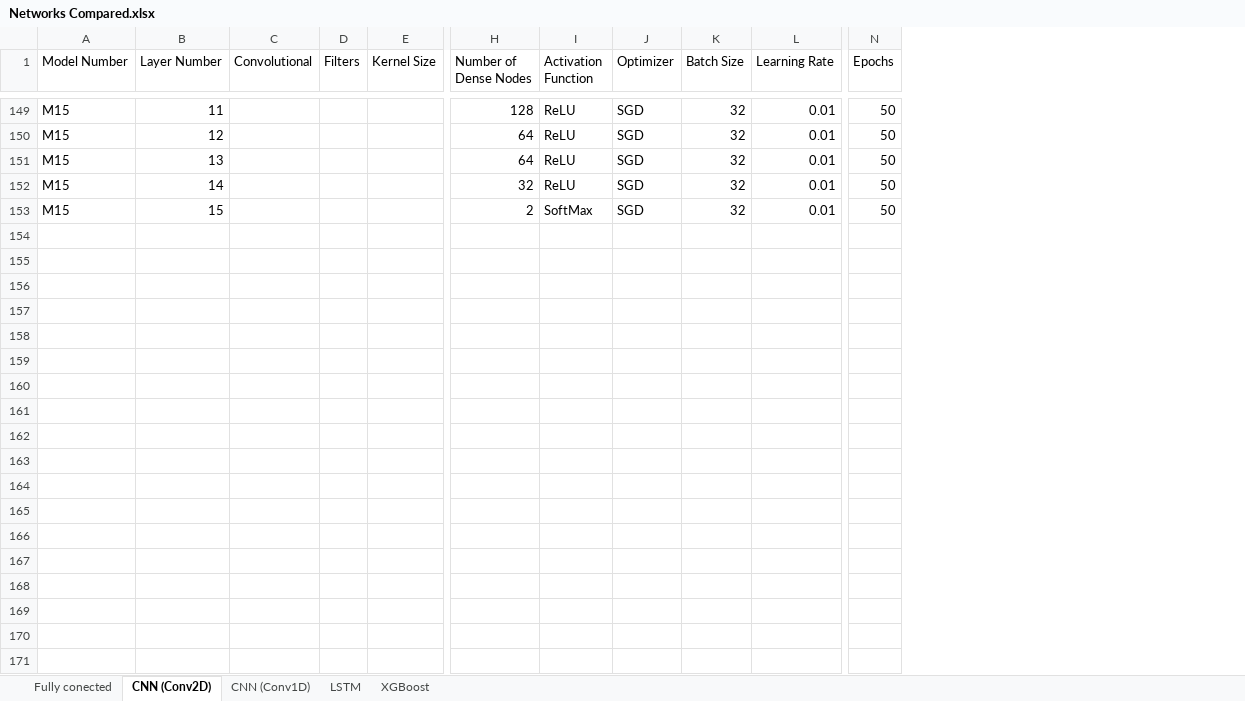
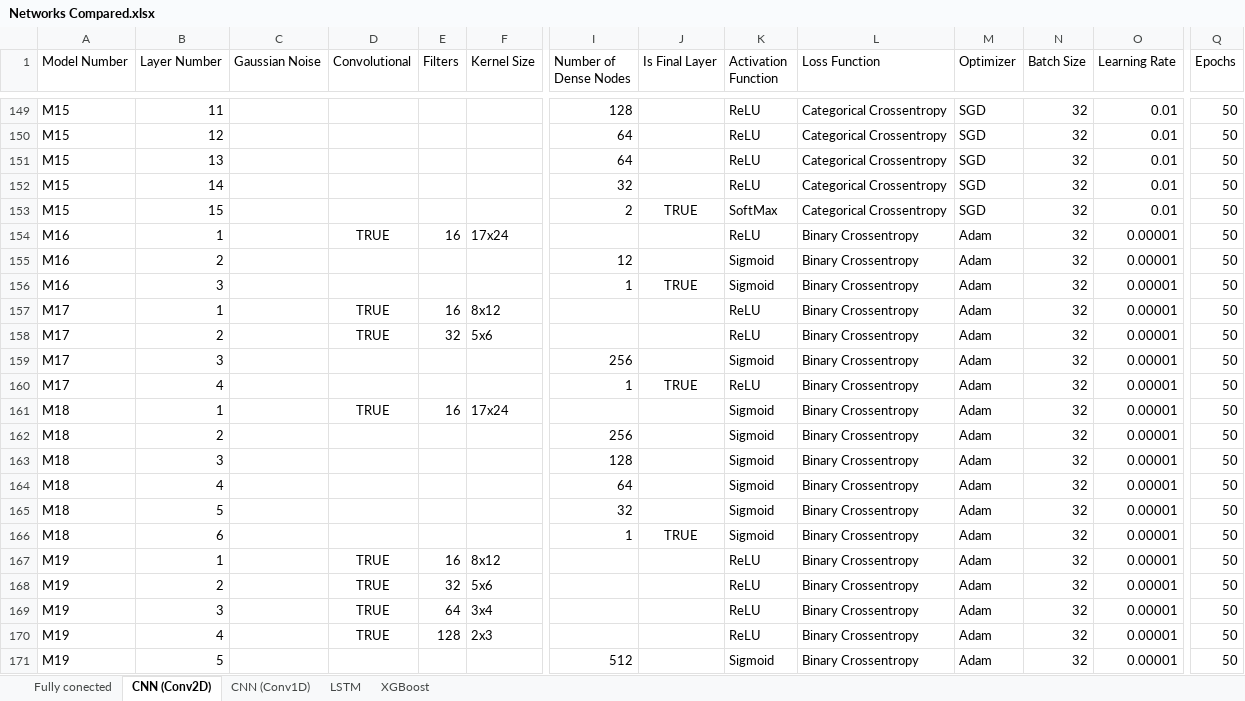
Before and after one commit to PsycheShaman/MSc-thesis, an Excel workbook: NEW/statistical_analysis/Networks Compared.xlsx, sheet CNN (Conv2D), drawn as a sheet; only a part is shown, gaps mark what is left out; values as stored, in another font and other column widths than the file's, no borders; rows hold the shown columns only; the diff covers the shown part only; the diff names each change by its address in the sheet, - before the commit and + after, or states it on an @@ line.

Commit message:
Comparing Networks

```diff
--- a/NEW/statistical_analysis/Networks Compared.xlsx (sheet CNN (Conv2D))
+++ b/NEW/statistical_analysis/Networks Compared.xlsx (sheet CNN (Conv2D))
+column C (Gaussian Noise), empty
+column J (Is Final Layer), row 153: TRUE
+column L (Loss Function), rows 149-153: all Categorical Crossentropy
+row 154: M16 | 1 |  | TRUE | 16 | 17x24 |  |  | ReLU | Binary Crossentropy | Adam | 32 | 0.00001 | 50
+row 155: M16 | 2 |  |  |  |  | 12 |  | Sigmoid | Binary Crossentropy | Adam | 32 | 0.00001 | 50
+row 156: M16 | 3 |  |  |  |  | 1 | TRUE | Sigmoid | Binary Crossentropy | Adam | 32 | 0.00001 | 50
+row 157: M17 | 1 |  | TRUE | 16 | 8x12 |  |  | ReLU | Binary Crossentropy | Adam | 32 | 0.00001 | 50
+row 158: M17 | 2 |  | TRUE | 32 | 5x6 |  |  | ReLU | Binary Crossentropy | Adam | 32 | 0.00001 | 50
+row 159: M17 | 3 |  |  |  |  | 256 |  | Sigmoid | Binary Crossentropy | Adam | 32 | 0.00001 | 50
+row 160: M17 | 4 |  |  |  |  | 1 | TRUE | ReLU | Binary Crossentropy | Adam | 32 | 0.00001 | 50
+row 161: M18 | 1 |  | TRUE | 16 | 17x24 |  |  | Sigmoid | Binary Crossentropy | Adam | 32 | 0.00001 | 50
+row 162: M18 | 2 |  |  |  |  | 256 |  | Sigmoid | Binary Crossentropy | Adam | 32 | 0.00001 | 50
+row 163: M18 | 3 |  |  |  |  | 128 |  | Sigmoid | Binary Crossentropy | Adam | 32 | 0.00001 | 50
+row 164: M18 | 4 |  |  |  |  | 64 |  | Sigmoid | Binary Crossentropy | Adam | 32 | 0.00001 | 50
+row 165: M18 | 5 |  |  |  |  | 32 |  | Sigmoid | Binary Crossentropy | Adam | 32 | 0.00001 | 50
+row 166: M18 | 6 |  |  |  |  | 1 | TRUE | Sigmoid | Binary Crossentropy | Adam | 32 | 0.00001 | 50
+row 167: M19 | 1 |  | TRUE | 16 | 8x12 |  |  | ReLU | Binary Crossentropy | Adam | 32 | 0.00001 | 50
+row 168: M19 | 2 |  | TRUE | 32 | 5x6 |  |  | ReLU | Binary Crossentropy | Adam | 32 | 0.00001 | 50
+row 169: M19 | 3 |  | TRUE | 64 | 3x4 |  |  | ReLU | Binary Crossentropy | Adam | 32 | 0.00001 | 50
+row 170: M19 | 4 |  | TRUE | 128 | 2x3 |  |  | ReLU | Binary Crossentropy | Adam | 32 | 0.00001 | 50
+row 171: M19 | 5 |  |  |  |  | 512 |  | Sigmoid | Binary Crossentropy | Adam | 32 | 0.00001 | 50
```
Also changed, not shown: 42 added rows elsewhere in this sheet, 1 other file.
